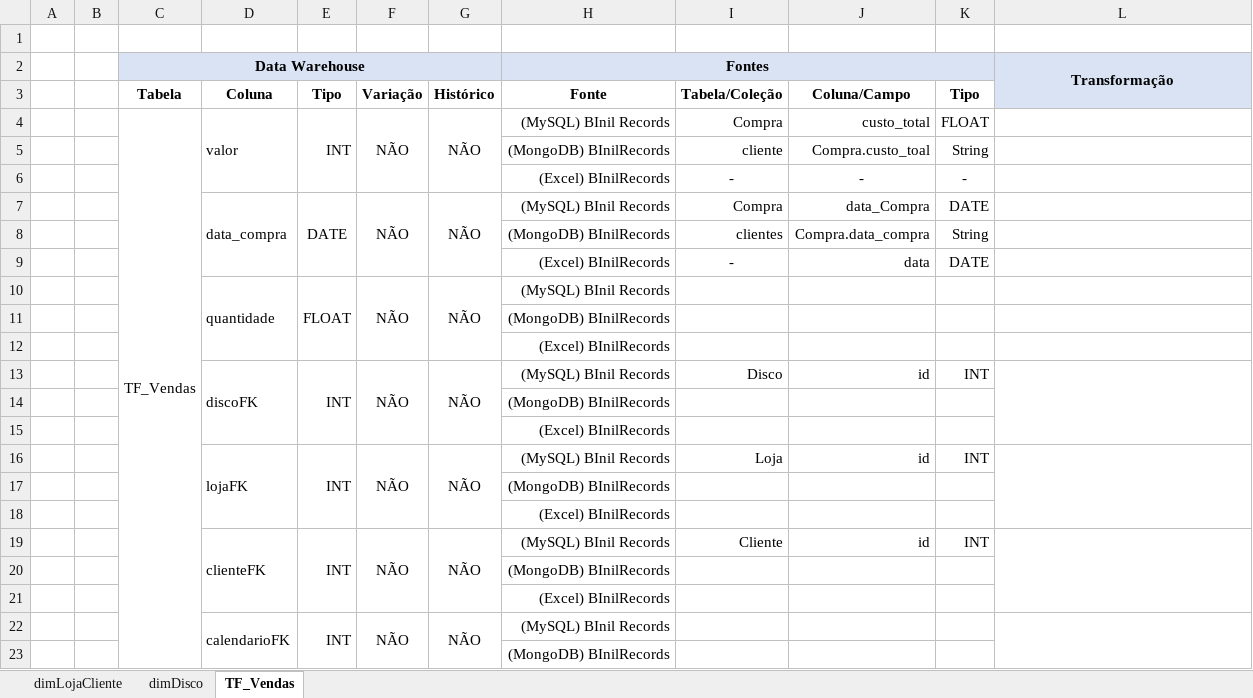
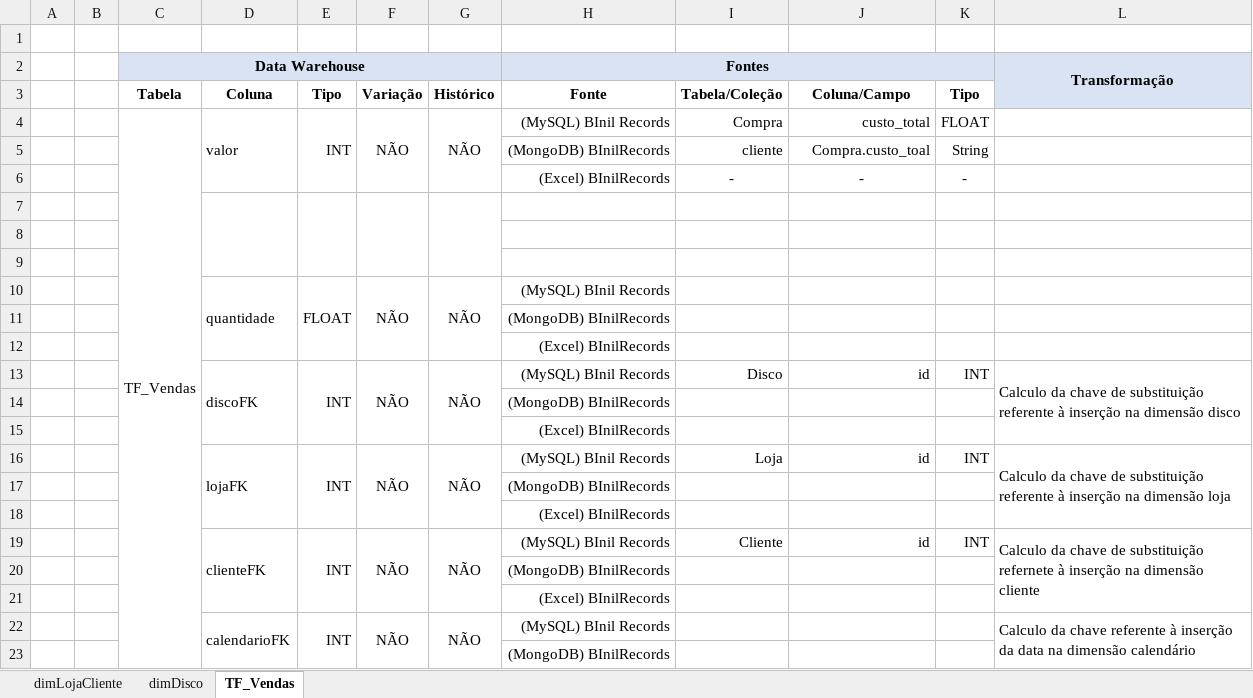
Before and after one commit to NadineOliveira/DataWarehouse, an Excel workbook: mapaFontes.xlsx, sheet TF_Vendas, drawn as a sheet; values as stored, in another font and other column widths than the file's, no borders; the diff names each change by its address in the sheet, - before the commit and + after, or states it on an @@ line.

Commit message:
Atualiza mapa de fontes

```diff
--- a/mapaFontes.xlsx (sheet TF_Vendas)
+++ b/mapaFontes.xlsx (sheet TF_Vendas)
-row 7:  |  |  | data_compra | DATE | NÃO | NÃO | (MySQL) BInil Records | Compra | data_Compra | DATE
+row 7: (empty)
-row 8:  |  |  |  |  |  |  | (MongoDB) BInilRecords | clientes | Compra.data_compra | String
+row 8: (empty)
-row 9:  |  |  |  |  |  |  | (Excel) BInilRecords | - | data | DATE
+row 9: (empty)
-L13: (empty)
+L13: Calculo da chave de substituição referente à inserção na dimensão disco
-L16: (empty)
+L16: Calculo da chave de substituição referente à inserção na dimensão loja
-L19: (empty)
+L19: Calculo da chave de substituição refernete à inserção na dimensão cliente
-L22: (empty)
+L22: Calculo da chave referente à inserção da data na dimensão calendário
```
